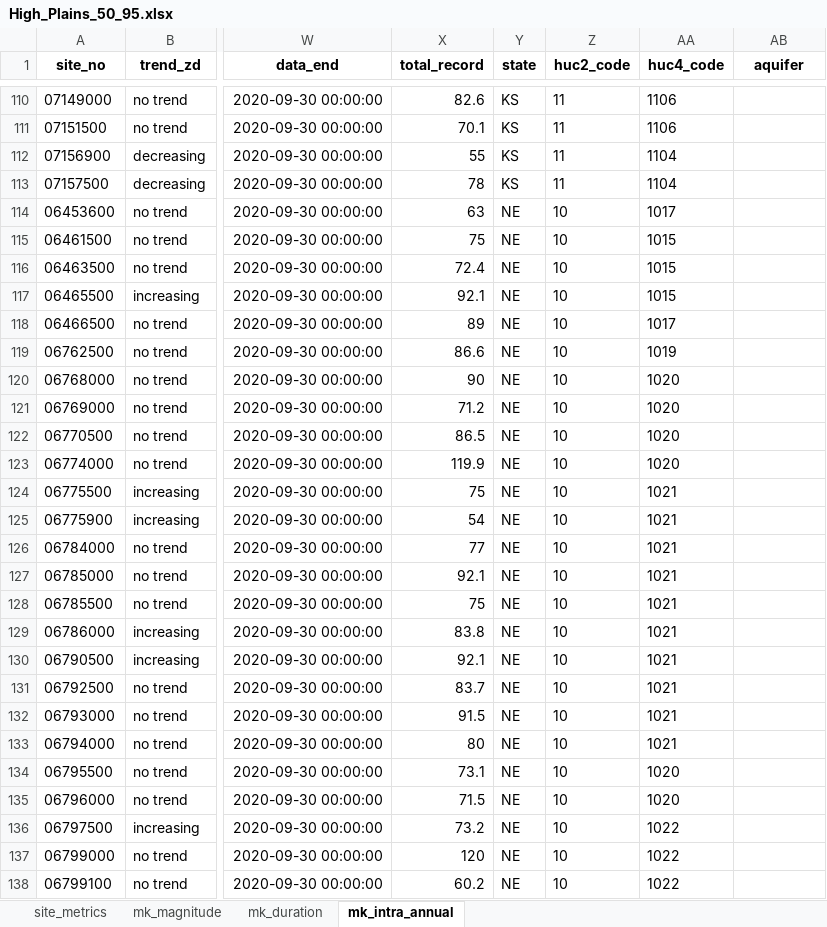
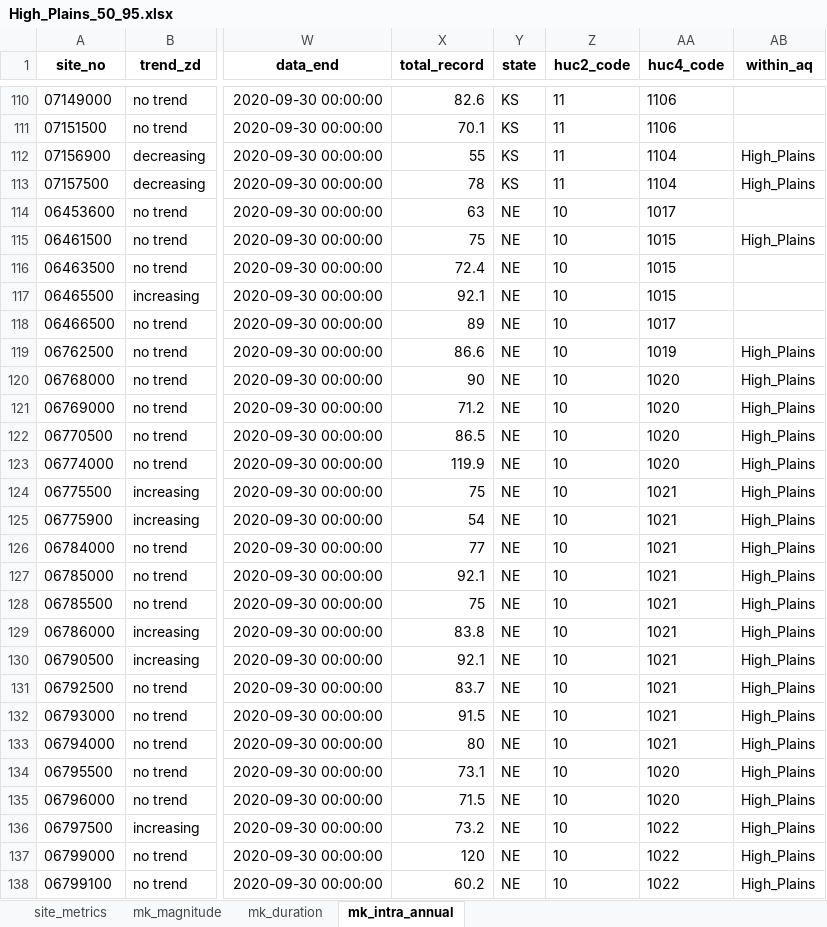
Before and after one commit to AlekWithK/DahlkeLab_LAWR, an Excel workbook: Prelim_Data/High_Plains/High_Plains_50_95.xlsx, sheet mk_intra_annual, drawn as a sheet; only a part is shown, gaps mark what is left out; values as stored, in another font and other column widths than the file's, no borders; the diff covers the shown part only; the diff names each change by its address in the sheet, - before the commit and + after, or states it on an @@ line.

```diff
--- a/Prelim_Data/High_Plains/High_Plains_50_95.xlsx (sheet mk_intra_annual)
+++ b/Prelim_Data/High_Plains/High_Plains_50_95.xlsx (sheet mk_intra_annual)
-AB1: aquifer
+AB1: within_aq
-AB112:AB113 (within_aq): (empty)
+AB112:AB113 (within_aq): High_Plains
-AB115 (within_aq): (empty)
+AB115 (within_aq): High_Plains
-AB119:AB138 (within_aq): (empty)
+AB119:AB138 (within_aq): High_Plains
```
Also changed, not shown: 64 edited cells elsewhere in this sheet, sheet site_metrics, sheet mk_duration, sheet mk_magnitude, Prelim_Data/Central_Valley/Central_Valley_30_95.xlsx, 52 other files.
